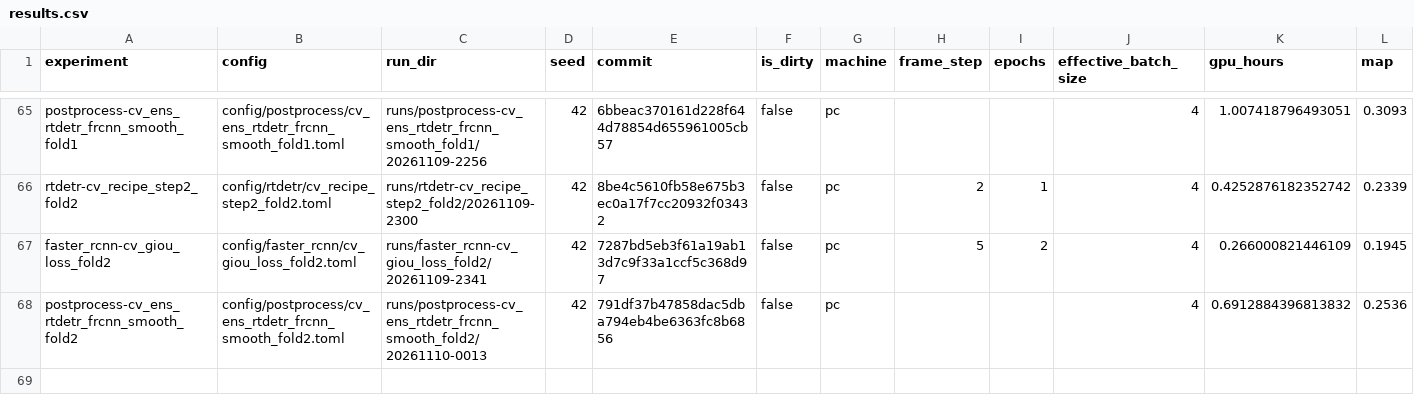
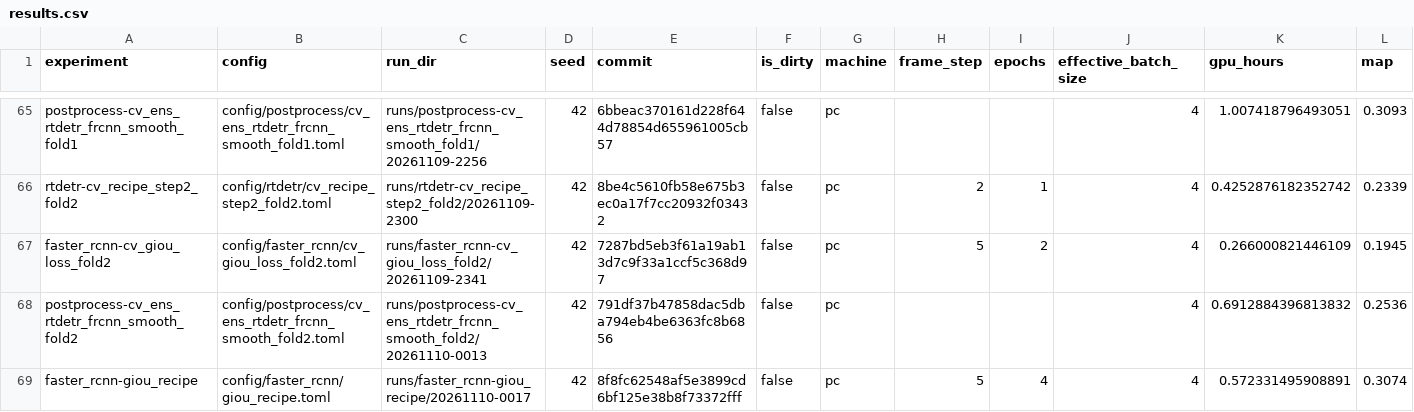
Before and after one commit to kerfmanner/object_detection_hw2, a CSV file: experiments/results.csv, drawn as a sheet; only a part is shown, gaps mark what is left out; rows hold the shown columns only; the diff names each change by its address in the sheet, - before the commit and + after, or states it on an @@ line.

Commit message:
exp: faster_rcnn-giou_recipe val mAP 0.3074, AP50 0.6329, AP_small 0.1179, mAP <= 1920 px 0.2931
Run runs/faster_rcnn-giou_recipe/20261110-0017, config config/faster_rcnn/giou_recipe.toml; row in experiments/results.csv.

```diff
--- a/experiments/results.csv
+++ b/experiments/results.csv
+row 69: faster_rcnn-giou_recipe | config/faster_rcnn/giou_recipe.toml | runs/faster_rcnn-giou_recipe/20261110-0017 | 42 | 8f8fc62548af5e3899cd6bf125e38b8f73372fff | false | pc | 5 | 4 | 4 | 0.572331495908891 | 0.3074
```
